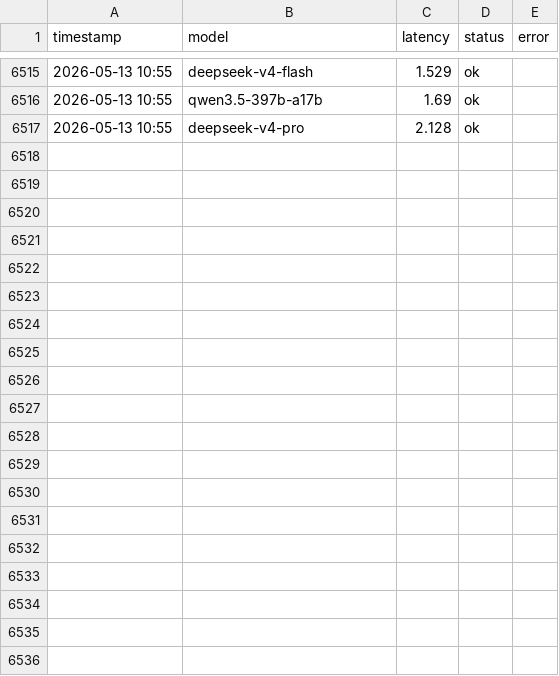
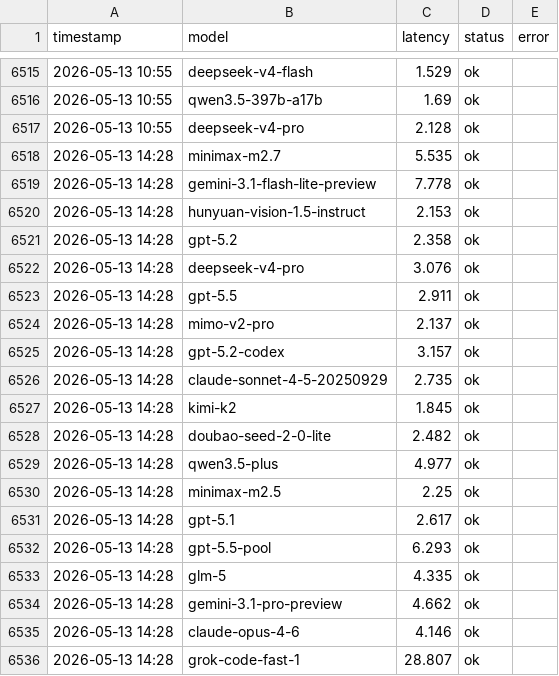
Before and after one commit to rongyinger/api-checker, a CSV file: docs/data.csv, drawn as a sheet; only a part is shown, gaps mark what is left out; the diff covers the shown part only; the diff names each change by its address in the sheet, - before the commit and + after, or states it on an @@ line.

```diff
--- a/docs/data.csv
+++ b/docs/data.csv
+row 6518: 2026-05-13 14:28 | minimax-m2.7 | 5.535 | ok
+row 6519: 2026-05-13 14:28 | gemini-3.1-flash-lite-preview | 7.778 | ok
+row 6520: 2026-05-13 14:28 | hunyuan-vision-1.5-instruct | 2.153 | ok
+row 6521: 2026-05-13 14:28 | gpt-5.2 | 2.358 | ok
+row 6522: 2026-05-13 14:28 | deepseek-v4-pro | 3.076 | ok
+row 6523: 2026-05-13 14:28 | gpt-5.5 | 2.911 | ok
+row 6524: 2026-05-13 14:28 | mimo-v2-pro | 2.137 | ok
+row 6525: 2026-05-13 14:28 | gpt-5.2-codex | 3.157 | ok
+row 6526: 2026-05-13 14:28 | claude-sonnet-4-5-20250929 | 2.735 | ok
+row 6527: 2026-05-13 14:28 | kimi-k2 | 1.845 | ok
+row 6528: 2026-05-13 14:28 | doubao-seed-2-0-lite | 2.482 | ok
+row 6529: 2026-05-13 14:28 | qwen3.5-plus | 4.977 | ok
+row 6530: 2026-05-13 14:28 | minimax-m2.5 | 2.25 | ok
+row 6531: 2026-05-13 14:28 | gpt-5.1 | 2.617 | ok
+row 6532: 2026-05-13 14:28 | gpt-5.5-pool | 6.293 | ok
+row 6533: 2026-05-13 14:28 | glm-5 | 4.335 | ok
+row 6534: 2026-05-13 14:28 | gemini-3.1-pro-preview | 4.662 | ok
+row 6535: 2026-05-13 14:28 | claude-opus-4-6 | 4.146 | ok
+row 6536: 2026-05-13 14:28 | grok-code-fast-1 | 28.807 | ok
```
Also changed, not shown: 23 added rows elsewhere in this file.
